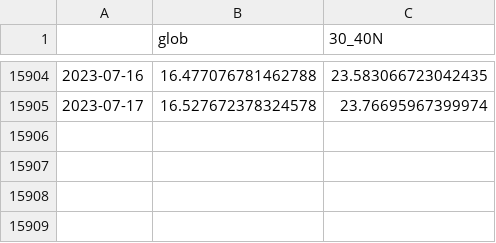
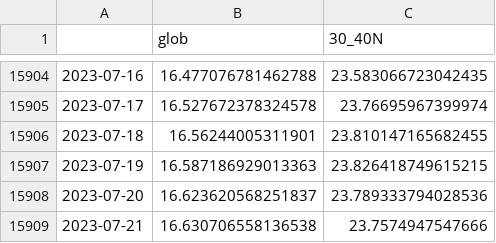
Before and after one commit to linusmagnusson/clint_ts_output, a CSV file: glob_2t_raw.csv, drawn as a sheet; only a part is shown, gaps mark what is left out; the diff names each change by its address in the sheet, - before the commit and + after, or states it on an @@ line.

```diff
--- a/glob_2t_raw.csv
+++ b/glob_2t_raw.csv
+row 15906: 2023-07-18 | 16.56244005311901 | 23.810147165682455
+row 15907: 2023-07-19 | 16.587186929013363 | 23.826418749615215
+row 15908: 2023-07-20 | 16.623620568251837 | 23.789333794028536
+row 15909: 2023-07-21 | 16.630706558136538 | 23.7574947547666
```
Also changed, not shown: area_AO1000_raw.csv, nao_classic_raw.csv, 12 other files.
